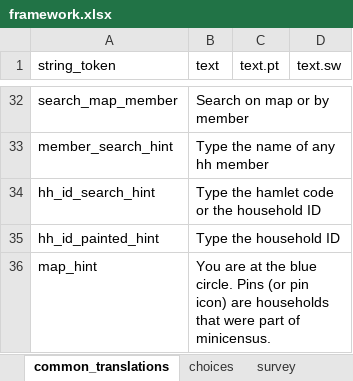
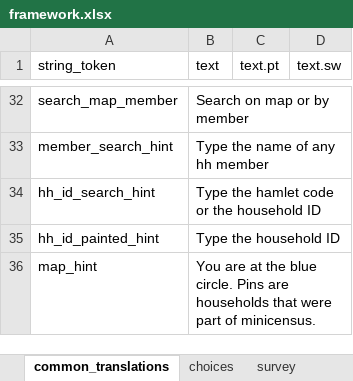
Before and after one commit to karoliscfd/bohemia, an Excel workbook: odkx/app/config/assets/framework/forms/framework/framework.xlsx, sheet common_translations, drawn as a sheet; only a part is shown, gaps mark what is left out; values as stored, in another font and other column widths than the file's, no borders; the diff names each change by its address in the sheet, - before the commit and + after, or states it on an @@ line.

```diff
--- a/odkx/app/config/assets/framework/forms/framework/framework.xlsx (sheet common_translations)
+++ b/odkx/app/config/assets/framework/forms/framework/framework.xlsx (sheet common_translations)
-B36 (text): …circle. Pins (or pin icon) are households…
+B36 (text): …circle. Pins are households…
```
Also changed, not shown: odkx/app/config/tables/census/forms/census/census.xlsx, 6 other files.
